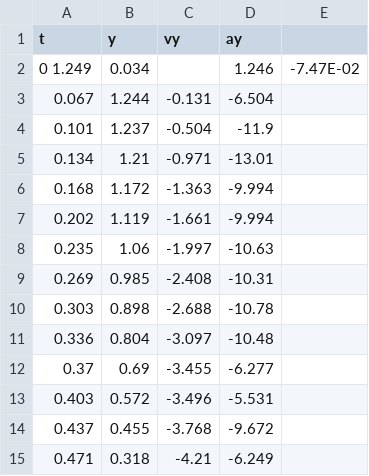
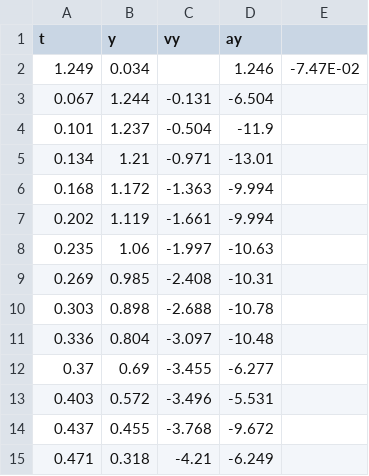
Before and after one commit to vlazo1214/Lab2, a CSV file: TwoObjectsData.csv, drawn as a sheet.

Commit message:
Update TwoObjectsData.csv

```diff
--- a/TwoObjectsData.csv
+++ b/TwoObjectsData.csv
@@ -1,3 +1,3 @@
 t,y,vy,ay
-0	1.249,0.034,,1.246,-7.47E-02
+1.249,0.034,,1.246,-7.47E-02
 0.067,1.244,-0.131,-6.504
```
